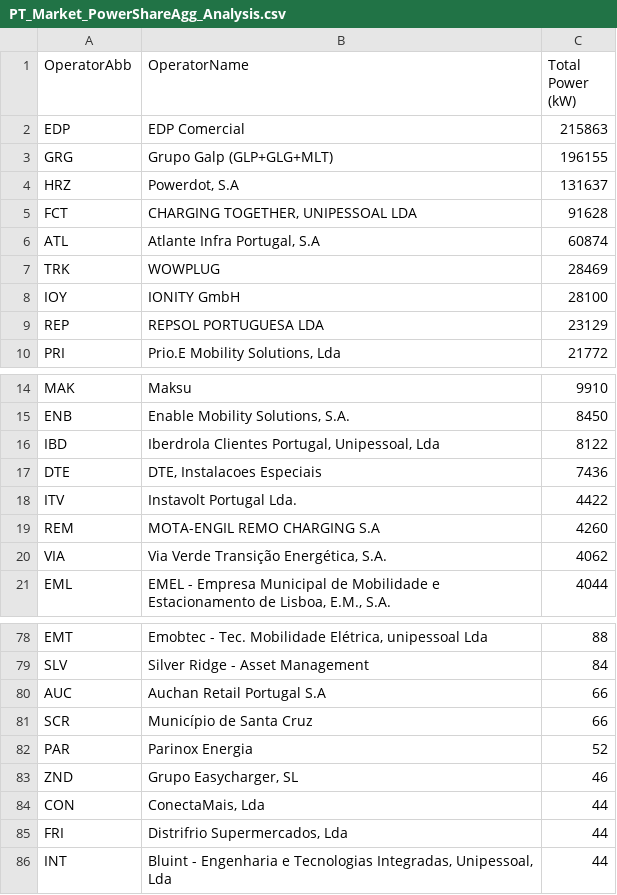
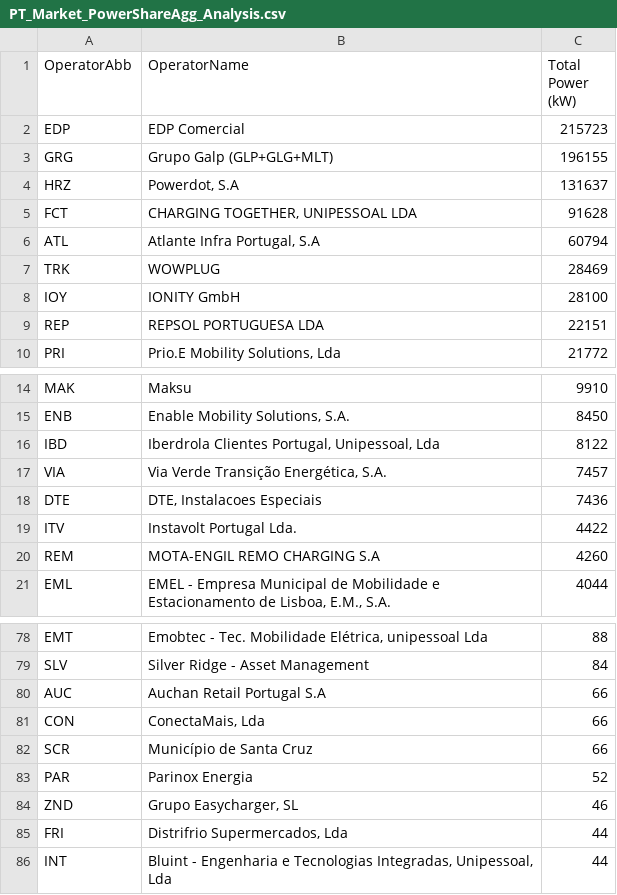
Before and after one commit to pmreis/emobility, a CSV file: data/outputs/PT_Market_PowerShareAgg_Analysis.csv, drawn as a sheet; only a part is shown, gaps mark what is left out.

```diff
--- a/data/outputs/PT_Market_PowerShareAgg_Analysis.csv
+++ b/data/outputs/PT_Market_PowerShareAgg_Analysis.csv
@@ -1,3 +1,3 @@
 OperatorAbb,OperatorName,Total Power (kW)
-EDP,EDP Comercial,215863
+EDP,EDP Comercial,215723
 GRG,Grupo Galp (GLP+GLG+MLT),196155
@@ -5,6 +5,6 @@ HRZ,"Powerdot, S.A",131637
 FCT,"CHARGING TOGETHER, UNIPESSOAL LDA",91628
-ATL,"Atlante Infra Portugal, S.A",60874
+ATL,"Atlante Infra Portugal, S.A",60794
 TRK,WOWPLUG,28469
 IOY,IONITY GmbH,28100
-REP,REPSOL PORTUGUESA LDA,23129
+REP,REPSOL PORTUGUESA LDA,22151
 PRI,"Prio.E Mobility Solutions, Lda",21772
@@ -16,2 +16,3 @@ ENB,"Enable Mobility Solutions, S.A.",8450
 IBD,"Iberdrola Clientes Portugal, Unipessoal, Lda",8122
+VIA,"Via Verde Transição Energética, S.A.",7457
 DTE,"DTE, Instalacoes Especiais",7436
@@ -19,3 +20,2 @@ ITV,Instavolt Portugal Lda.,4422
 REM,MOTA-ENGIL REMO CHARGING S.A,4260
-VIA,"Via Verde Transição Energética, S.A.",4062
 EML,"EMEL - Empresa Municipal de Mobilidade e Estacionamento de Lisboa, E.M., S.A.",4044
@@ -80,2 +80,3 @@ SLV,Silver Ridge - Asset Management,84
 AUC,Auchan Retail Portugal S.A,66
+CON,"ConectaMais, Lda",66
 SCR,Município de Santa Cruz,66
@@ -83,3 +84,2 @@ PAR,Parinox Energia,52
 ZND,"Grupo Easycharger, SL",46
-CON,"ConectaMais, Lda",44
 FRI,"Distrifrio Supermercados, Lda",44
```
Also changed, not shown: data/outputs/PT_Chargers_Per_District.csv, data/outputs/PT_Chargers_Per_Municipality.csv, 9 other files.
